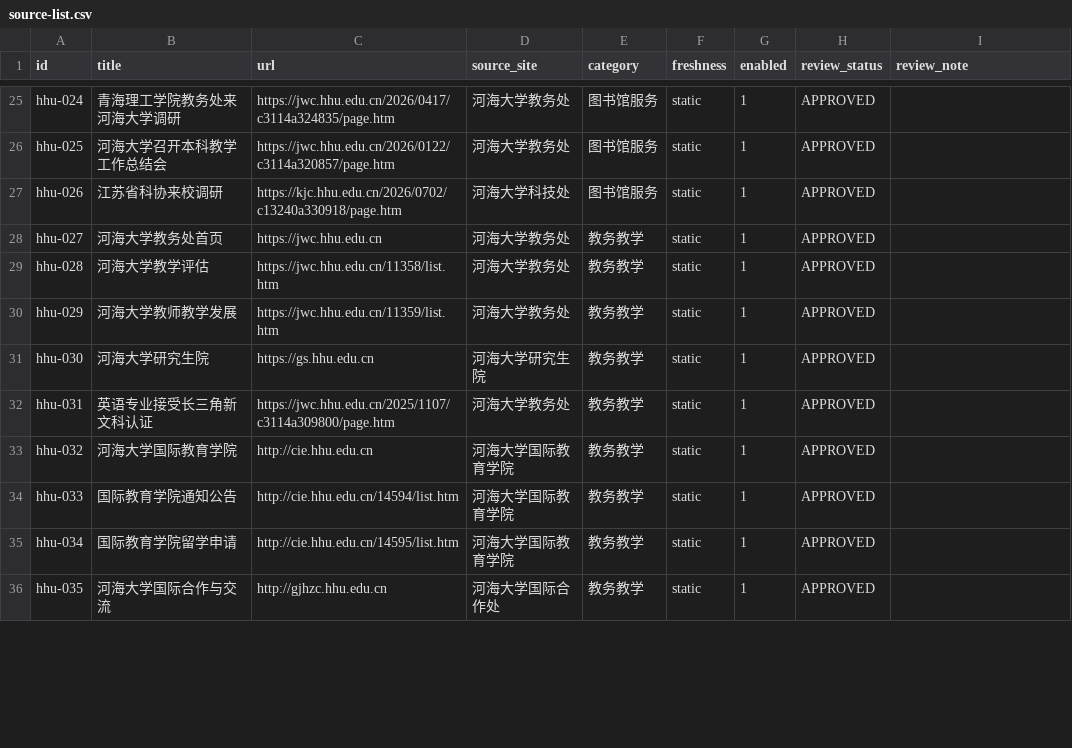
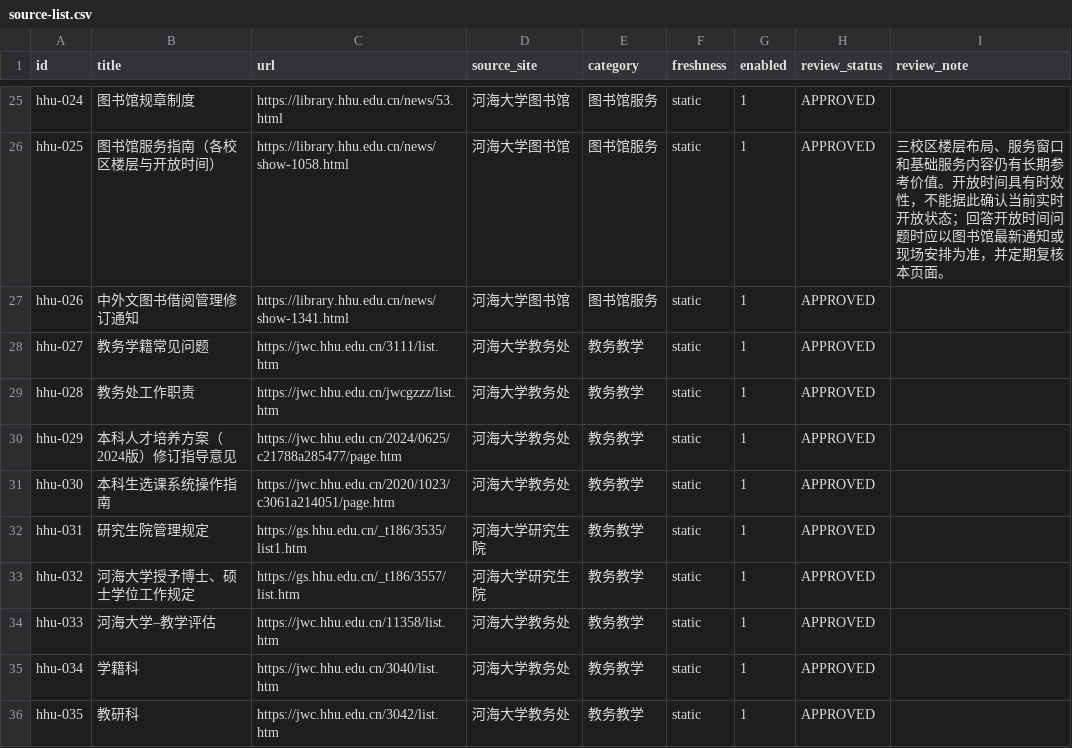
Before and after one commit to WangJing-hhu/campus-practice-group9, a CSV file: knowledge-base/hhu-official/source-list.csv, drawn as a sheet; only a part is shown, gaps mark what is left out; the diff covers the shown part only; the diff names each change by its address in the sheet, - before the commit and + after, or states it on an @@ line.

Commit message:
feat(day5): 基于孙凤摇审核数据更新官网知识库
完成内容（王雨淇 §4.1）:
- source-list.csv: 同步孙凤摇50条审核数据（全部APPROVED）
- manifest.json: 重新采集清洗后更新（49/50 ≥100字，满足≥45要求）
- 6大分类精确匹配：8+8+10+10+8+6
- validate_dataset.py 验证通过

数据来源:
- 孙凤摇审核表: 50个官网URL、分类、站点信息
- 实际抓取: 50/50爬取成功，49篇清洗合格

修改文件:
- knowledge-base/hhu-official/source-list.csv
- knowledge-base/hhu-official/manifest.json

待联调项: 依赖杨熙杰的DocumentController接收来源字段

```diff
--- a/knowledge-base/hhu-official/source-list.csv
+++ b/knowledge-base/hhu-official/source-list.csv
-B25 (title): 青海理工学院教务处来河海大学调研
+B25 (title): 图书馆规章制度
-C25 (url): https://jwc.hhu.edu.cn/2026/0417/c3114a324835/page.htm
+C25 (url): https://library.hhu.edu.cn/news/53.html
-D25:D26 (source_site): 河海大学教务处
+D25:D26 (source_site): 河海大学图书馆
-B26 (title): 河海大学召开本科教学工作总结会
+B26 (title): 图书馆服务指南（各校区楼层与开放时间）
-C26 (url): https://jwc.hhu.edu.cn/2026/0122/c3114a320857/page.htm
+C26 (url): https://library.hhu.edu.cn/news/show-1058.html
-I26 (review_note): (empty)
+I26 (review_note): 三校区楼层布局、服务窗口和基础服务内容仍有长期参考价值。开放时间具有时效性，不能据此确认当前实时开放状态；回答开放时间问题时应以图书馆最新通知或现场安排为准，并定期复核本页面。
-B27 (title): 江苏省科协来校调研
+B27 (title): 中外文图书借阅管理修订通知
-C27 (url): https://kjc.hhu.edu.cn/2026/0702/c13240a330918/page.htm
+C27 (url): https://library.hhu.edu.cn/news/show-1341.html
-D27 (source_site): 河海大学科技处
+D27 (source_site): 河海大学图书馆
-B28 (title): 河海大学教务处首页
+B28 (title): 教务学籍常见问题
-C28 (url): https://jwc.hhu.edu.cn
+C28 (url): https://jwc.hhu.edu.cn/3111/list.htm
-B29 (title): 河海大学教学评估
+B29 (title): 教务处工作职责
-C29 (url): https://jwc.hhu.edu.cn/11358/list.htm
+C29 (url): https://jwc.hhu.edu.cn/jwcgzzz/list.htm
-B30 (title): 河海大学教师教学发展
+B30 (title): 本科人才培养方案（2024版）修订指导意见
-C30 (url): https://jwc.hhu.edu.cn/11359/list.htm
+C30 (url): https://jwc.hhu.edu.cn/2024/0625/c21788a285477/page.htm
-B31 (title): 河海大学研究生院
+B31 (title): 本科生选课系统操作指南
-C31 (url): https://gs.hhu.edu.cn
+C31 (url): https://jwc.hhu.edu.cn/2020/1023/c3061a214051/page.htm
-D31 (source_site): 河海大学研究生院
+D31 (source_site): 河海大学教务处
-B32 (title): 英语专业接受长三角新文科认证
+B32 (title): 研究生院管理规定
-C32 (url): https://jwc.hhu.edu.cn/2025/1107/c3114a309800/page.htm
+C32 (url): https://gs.hhu.edu.cn/_t186/3535/list1.htm
-D32 (source_site): 河海大学教务处
+D32 (source_site): 河海大学研究生院
-B33 (title): 河海大学国际教育学院
+B33 (title): 河海大学授予博士、硕士学位工作规定
-C33 (url): http://cie.hhu.edu.cn
+C33 (url): https://gs.hhu.edu.cn/_t186/3557/list.htm
-D33 (source_site): 河海大学国际教育学院
+D33 (source_site): 河海大学研究生院
-B34 (title): 国际教育学院通知公告
+B34 (title): 河海大学–教学评估
-C34 (url): http://cie.hhu.edu.cn/14594/list.htm
+C34 (url): https://jwc.hhu.edu.cn/11358/list.htm
-D34:D35 (source_site): 河海大学国际教育学院
+D34:D35 (source_site): 河海大学教务处
-B35 (title): 国际教育学院留学申请
+B35 (title): 学籍科
-C35 (url): http://cie.hhu.edu.cn/14595/list.htm
+C35 (url): https://jwc.hhu.edu.cn/3040/list.htm
-B36 (title): 河海大学国际合作与交流
+B36 (title): 教研科
-C36 (url): http://gjhzc.hhu.edu.cn
+C36 (url): https://jwc.hhu.edu.cn/3042/list.htm
-D36 (source_site): 河海大学国际合作处
+D36 (source_site): 河海大学教务处
```
Also changed, not shown: 109 edited cells elsewhere in this file, 1 other file.
